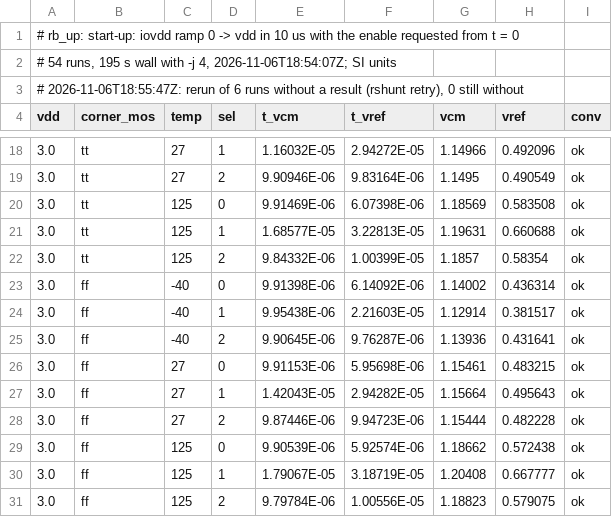
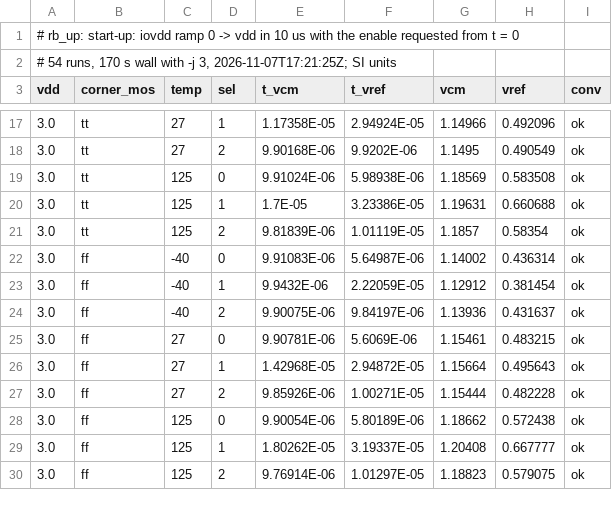
Before and after one commit to tatzelbrumm/sg13cmos5l_cm_ip__single2diff2single, a TSV file: macros/vcm_rb/testbenches/rb_char/results/rb_up.tsv, drawn as a sheet; only a part is shown, gaps mark what is left out; the diff covers the shown part only.

```diff
--- a/macros/vcm_rb/testbenches/rb_char/results/rb_up.tsv
+++ b/macros/vcm_rb/testbenches/rb_char/results/rb_up.tsv
@@ -1,4 +1,3 @@
 # rb_up: start-up: iovdd ramp 0 -> vdd in 10 us with the enable requested from t = 0
-# 54 runs, 195 s wall with -j 4, 2026-11-06T18:54:07Z; SI units
-# 2026-11-06T18:55:47Z: rerun of 6 runs without a result (rshunt retry), 0 still without
+# 54 runs, 170 s wall with -j 3, 2026-11-07T17:21:25Z; SI units
 vdd	corner_mos	temp	sel	t_vcm	t_vref	vcm	vref	conv
@@ -18,14 +17,14 @@ vdd	corner_mos	temp	sel	t_vcm	t_vref	vcm	vref	conv
-3.0	tt	27	1	1.16032E-05	2.94272E-05	1.14966	0.492096	ok
-3.0	tt	27	2	9.90946E-06	9.83164E-06	1.1495	0.490549	ok
-3.0	tt	125	0	9.91469E-06	6.07398E-06	1.18569	0.583508	ok
-3.0	tt	125	1	1.68577E-05	3.22813E-05	1.19631	0.660688	ok
-3.0	tt	125	2	9.84332E-06	1.00399E-05	1.1857	0.58354	ok
-3.0	ff	-40	0	9.91398E-06	6.14092E-06	1.14002	0.436314	ok
-3.0	ff	-40	1	9.95438E-06	2.21603E-05	1.12914	0.381517	ok
-3.0	ff	-40	2	9.90645E-06	9.76287E-06	1.13936	0.431641	ok
-3.0	ff	27	0	9.91153E-06	5.95698E-06	1.15461	0.483215	ok
-3.0	ff	27	1	1.42043E-05	2.94282E-05	1.15664	0.495643	ok
-3.0	ff	27	2	9.87446E-06	9.94723E-06	1.15444	0.482228	ok
-3.0	ff	125	0	9.90539E-06	5.92574E-06	1.18662	0.572438	ok
-3.0	ff	125	1	1.79067E-05	3.18719E-05	1.20408	0.667777	ok
-3.0	ff	125	2	9.79784E-06	1.00556E-05	1.18823	0.579075	ok
+3.0	tt	27	1	1.17358E-05	2.94924E-05	1.14966	0.492096	ok
+3.0	tt	27	2	9.90168E-06	9.9202E-06	1.1495	0.490549	ok
+3.0	tt	125	0	9.91024E-06	5.98938E-06	1.18569	0.583508	ok
+3.0	tt	125	1	1.7E-05	3.23386E-05	1.19631	0.660688	ok
+3.0	tt	125	2	9.81839E-06	1.01119E-05	1.1857	0.58354	ok
+3.0	ff	-40	0	9.91083E-06	5.64987E-06	1.14002	0.436314	ok
+3.0	ff	-40	1	9.9432E-06	2.22059E-05	1.12912	0.381454	ok
+3.0	ff	-40	2	9.90075E-06	9.84197E-06	1.13936	0.431637	ok
+3.0	ff	27	0	9.90781E-06	5.6069E-06	1.15461	0.483215	ok
+3.0	ff	27	1	1.42968E-05	2.94872E-05	1.15664	0.495643	ok
+3.0	ff	27	2	9.85926E-06	1.00271E-05	1.15444	0.482228	ok
+3.0	ff	125	0	9.90054E-06	5.80189E-06	1.18662	0.572438	ok
+3.0	ff	125	1	1.80262E-05	3.19337E-05	1.20408	0.667777	ok
+3.0	ff	125	2	9.76914E-06	1.01297E-05	1.18823	0.579075	ok
```
Also changed, not shown: 92 edited cells elsewhere in this file.
